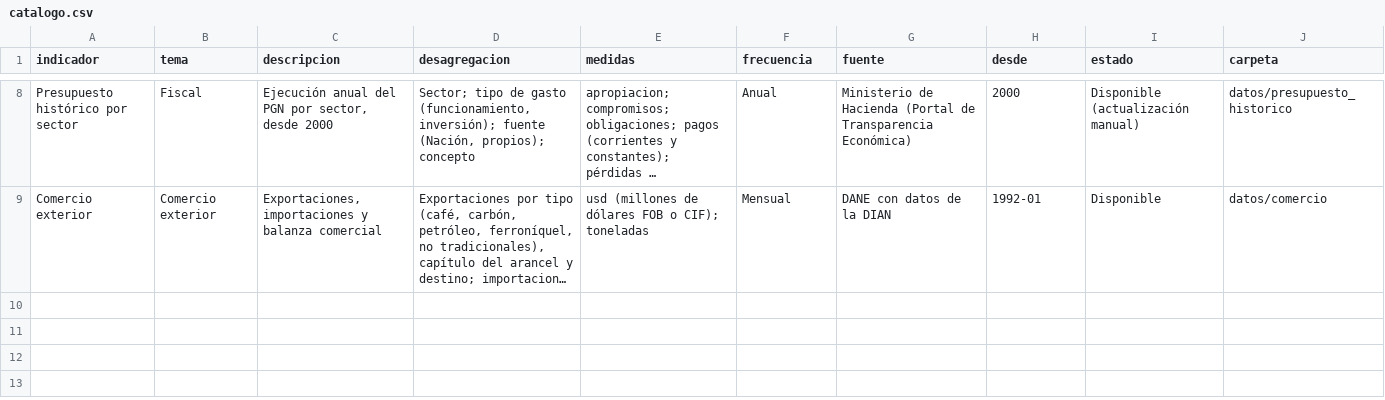
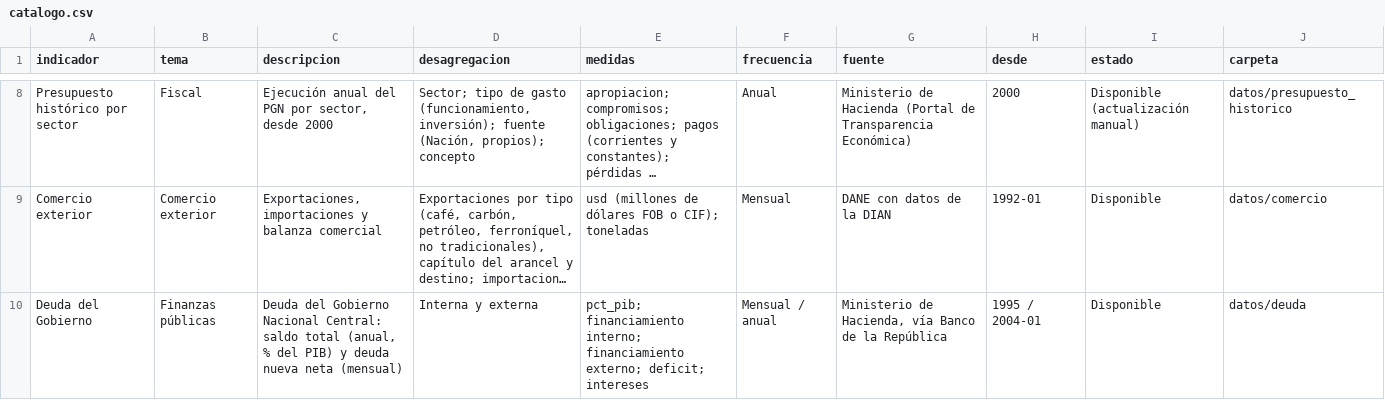
Before and after one commit to nicolasfgc/Indicadores-economia-colombiana, a CSV file: datos/catalogo.csv, drawn as a sheet; only a part is shown, gaps mark what is left out; long unchanged cells end in …; the diff names each change by its address in the sheet, - before the commit and + after, or states it on an @@ line.

```diff
--- a/datos/catalogo.csv
+++ b/datos/catalogo.csv
+row 10: Deuda del Gobierno | Finanzas públicas | Deuda del Gobierno Nacional Central: saldo total (anual, % del PIB) y deuda nueva neta (mensual) | Interna y externa | pct_pib; financiamiento interno; financiamiento externo; deficit; intereses | Mensual / anual | Ministerio de Hacienda, vía Banco de la República | 1995 / 2004-01 | Disponible | datos/deuda
```
Also changed, not shown: 12 other files.
